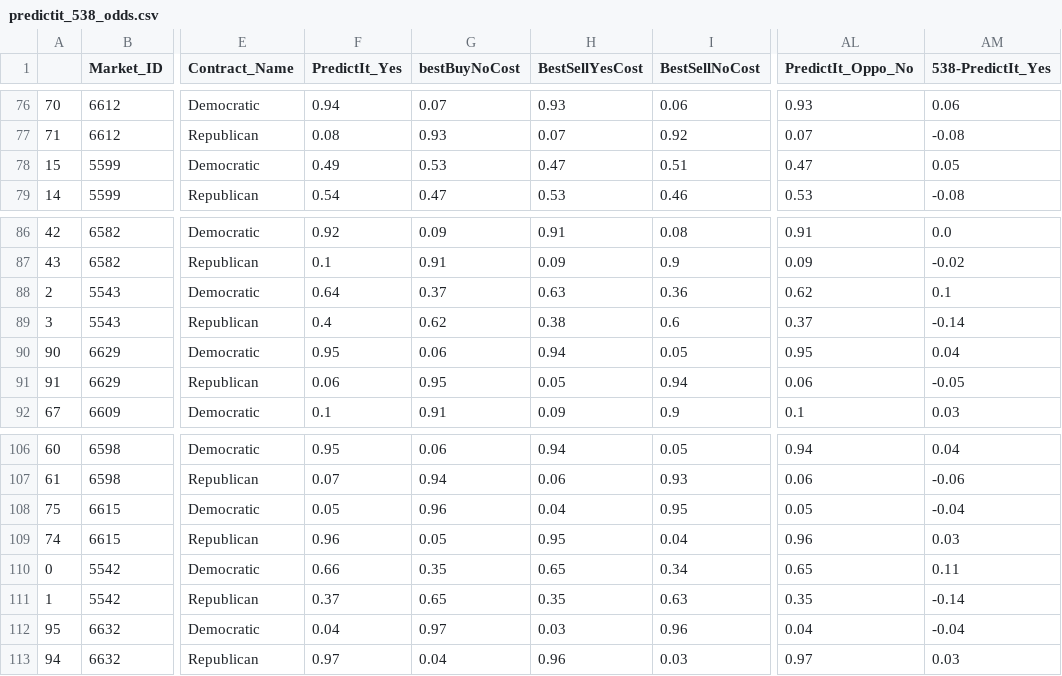
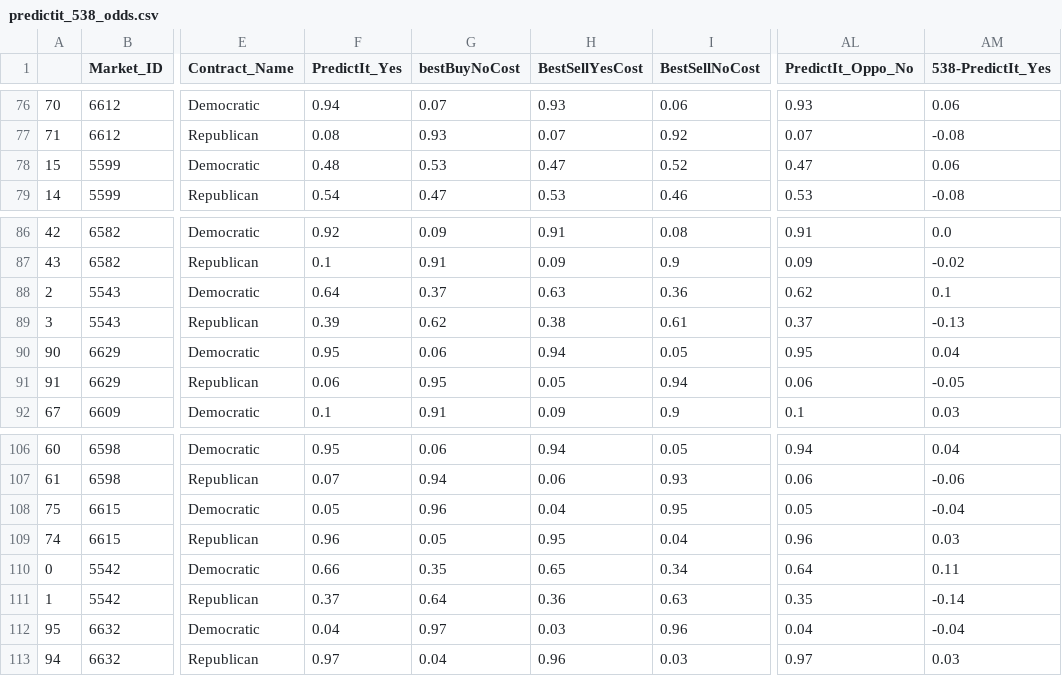
Before and after one commit to mickbransfield/predictit_538_odds, a CSV file: predictit_538_odds.csv, drawn as a sheet; only a part is shown, gaps mark what is left out; the diff names each change by its address in the sheet, - before the commit and + after, or states it on an @@ line.

```diff
--- a/predictit_538_odds.csv
+++ b/predictit_538_odds.csv
-F78 (PredictIt_Yes): 0.49
+F78 (PredictIt_Yes): 0.48
-I78 (BestSellNoCost): 0.51
+I78 (BestSellNoCost): 0.52
-AM78 (538-PredictIt_Yes): 0.05
+AM78 (538-PredictIt_Yes): 0.06
-F89 (PredictIt_Yes): 0.4
+F89 (PredictIt_Yes): 0.39
-I89 (BestSellNoCost): 0.6
+I89 (BestSellNoCost): 0.61
-AM89 (538-PredictIt_Yes): -0.14
+AM89 (538-PredictIt_Yes): -0.13
-AL110 (PredictIt_Oppo_No): 0.65
+AL110 (PredictIt_Oppo_No): 0.64
-G111 (bestBuyNoCost): 0.65
+G111 (bestBuyNoCost): 0.64
-H111 (BestSellYesCost): 0.35
+H111 (BestSellYesCost): 0.36
```
Also changed, not shown: odds_state_presidential.csv.
